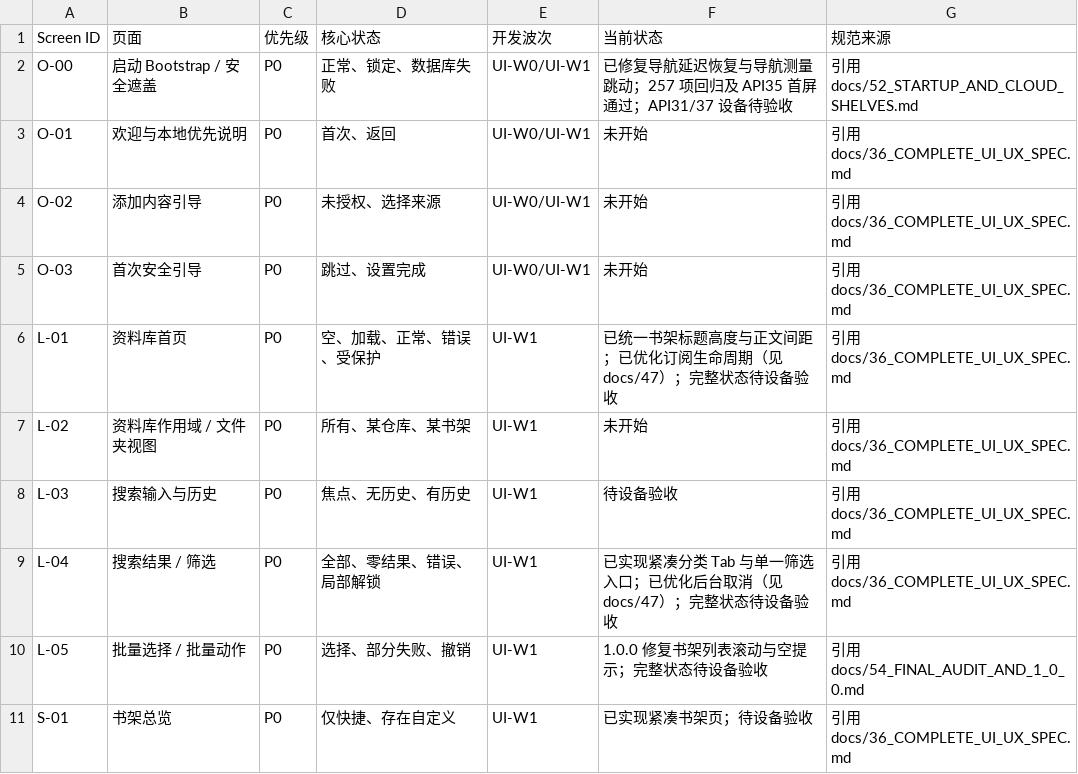
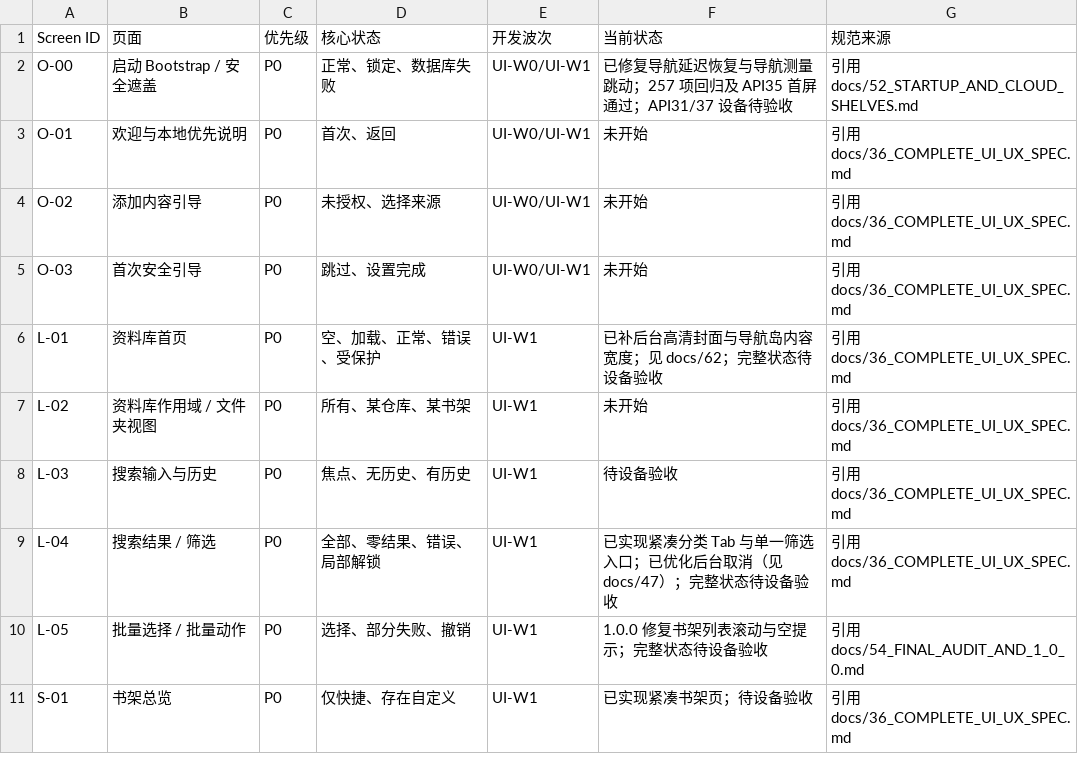
Before and after one commit to lllll081926i/AsterReader, a CSV file: planning/UI_SCREEN_TASK_MATRIX.csv, drawn as a sheet; only a part is shown.

```diff
--- a/planning/UI_SCREEN_TASK_MATRIX.csv
+++ b/planning/UI_SCREEN_TASK_MATRIX.csv
@@ -5,3 +5,3 @@ O-02,添加内容引导,P0,未授权、选择来源,UI-W0/UI-W1,未开始,引用
 O-03,首次安全引导,P0,跳过、设置完成,UI-W0/UI-W1,未开始,引用 docs/36_COMPLETE_UI_UX_SPEC.md
-L-01,资料库首页,P0,空、加载、正常、错误、受保护,UI-W1,已统一书架标题高度与正文间距；已优化订阅生命周期（见 docs/47）；完整状态待设备验收,引用 docs/36_COMPLETE_UI_UX_SPEC.md
+L-01,资料库首页,P0,空、加载、正常、错误、受保护,UI-W1,已补后台高清封面与导航岛内容宽度；见 docs/62；完整状态待设备验收,引用 docs/36_COMPLETE_UI_UX_SPEC.md
 L-02,资料库作用域 / 文件夹视图,P0,所有、某仓库、某书架,UI-W1,未开始,引用 docs/36_COMPLETE_UI_UX_SPEC.md
```
Also changed, not shown: 14 other files.
